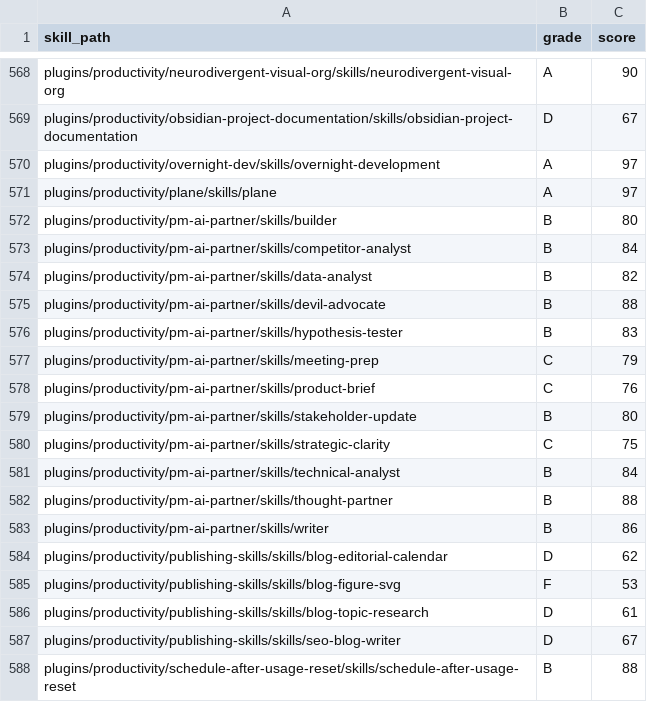
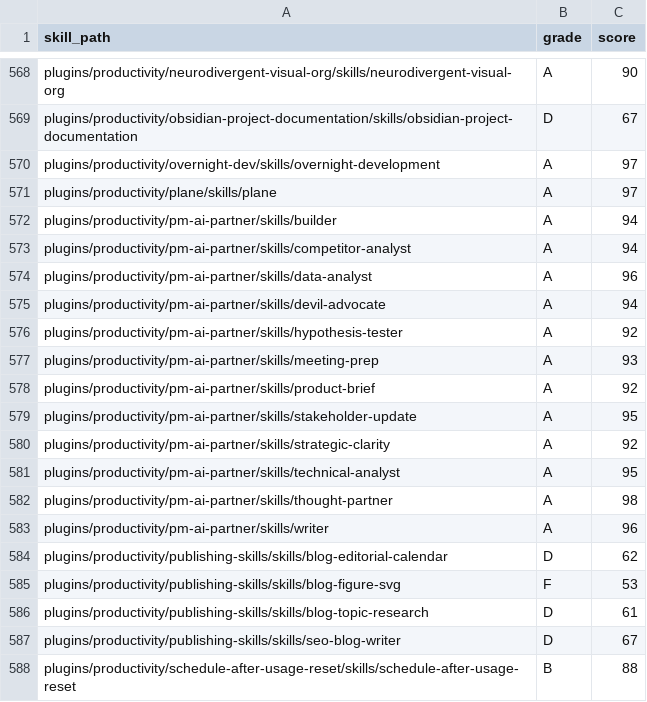
Before and after one commit to jeremylongshore/claude-code-plugins-plus, a CSV file: freshie/grades.csv, drawn as a sheet; only a part is shown, gaps mark what is left out.

```diff
--- a/freshie/grades.csv
+++ b/freshie/grades.csv
@@ -571,14 +571,14 @@ plugins/productivity/overnight-dev/skills/overnight-development,A,97
 plugins/productivity/plane/skills/plane,A,97
-plugins/productivity/pm-ai-partner/skills/builder,B,80
-plugins/productivity/pm-ai-partner/skills/competitor-analyst,B,84
-plugins/productivity/pm-ai-partner/skills/data-analyst,B,82
-plugins/productivity/pm-ai-partner/skills/devil-advocate,B,88
-plugins/productivity/pm-ai-partner/skills/hypothesis-tester,B,83
-plugins/productivity/pm-ai-partner/skills/meeting-prep,C,79
-plugins/productivity/pm-ai-partner/skills/product-brief,C,76
-plugins/productivity/pm-ai-partner/skills/stakeholder-update,B,80
-plugins/productivity/pm-ai-partner/skills/strategic-clarity,C,75
-plugins/productivity/pm-ai-partner/skills/technical-analyst,B,84
-plugins/productivity/pm-ai-partner/skills/thought-partner,B,88
-plugins/productivity/pm-ai-partner/skills/writer,B,86
+plugins/productivity/pm-ai-partner/skills/builder,A,94
+plugins/productivity/pm-ai-partner/skills/competitor-analyst,A,94
+plugins/productivity/pm-ai-partner/skills/data-analyst,A,96
+plugins/productivity/pm-ai-partner/skills/devil-advocate,A,94
+plugins/productivity/pm-ai-partner/skills/hypothesis-tester,A,92
+plugins/productivity/pm-ai-partner/skills/meeting-prep,A,93
+plugins/productivity/pm-ai-partner/skills/product-brief,A,92
+plugins/productivity/pm-ai-partner/skills/stakeholder-update,A,95
+plugins/productivity/pm-ai-partner/skills/strategic-clarity,A,92
+plugins/productivity/pm-ai-partner/skills/technical-analyst,A,95
+plugins/productivity/pm-ai-partner/skills/thought-partner,A,98
+plugins/productivity/pm-ai-partner/skills/writer,A,96
 plugins/productivity/publishing-skills/skills/blog-editorial-calendar,D,62
```
Also changed, not shown: 35 other files.
